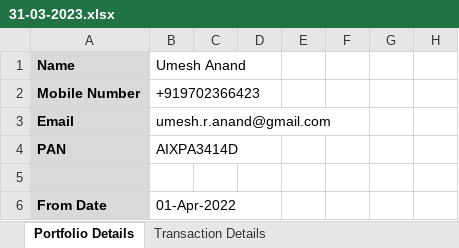
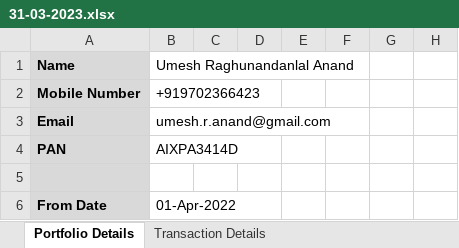
Before and after one commit to nra291/MF_Analysis, an Excel workbook: data/b copy/31-03-2023.xlsx, sheet Portfolio Details, drawn as a sheet; only a part is shown; values as stored, in another font and other column widths than the file's, no borders; the diff names each change by its address in the sheet, - before the commit and + after, or states it on an @@ line.

```diff
--- a/data/b copy/31-03-2023.xlsx (sheet Portfolio Details)
+++ b/data/b copy/31-03-2023.xlsx (sheet Portfolio Details)
-B1: Umesh Anand
+B1: Umesh Raghunandanlal Anand
```
Also changed, not shown: data/b copy/31-03-2022.xlsx.
